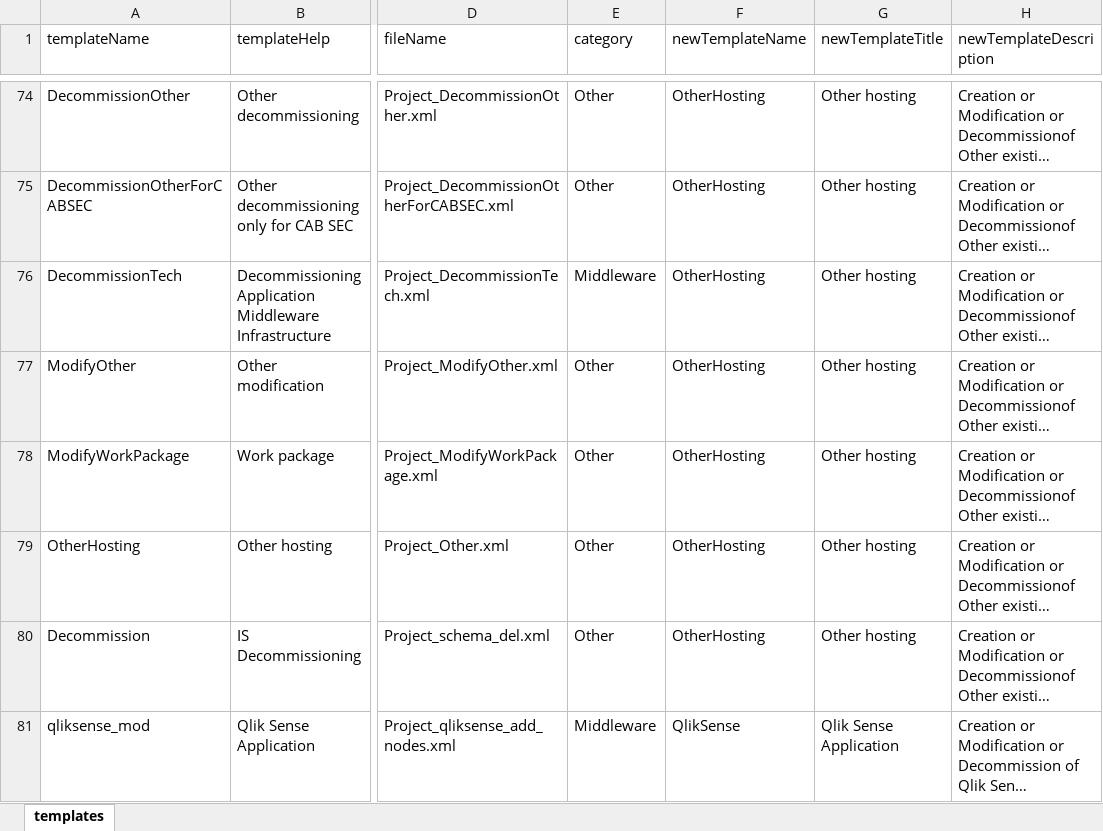
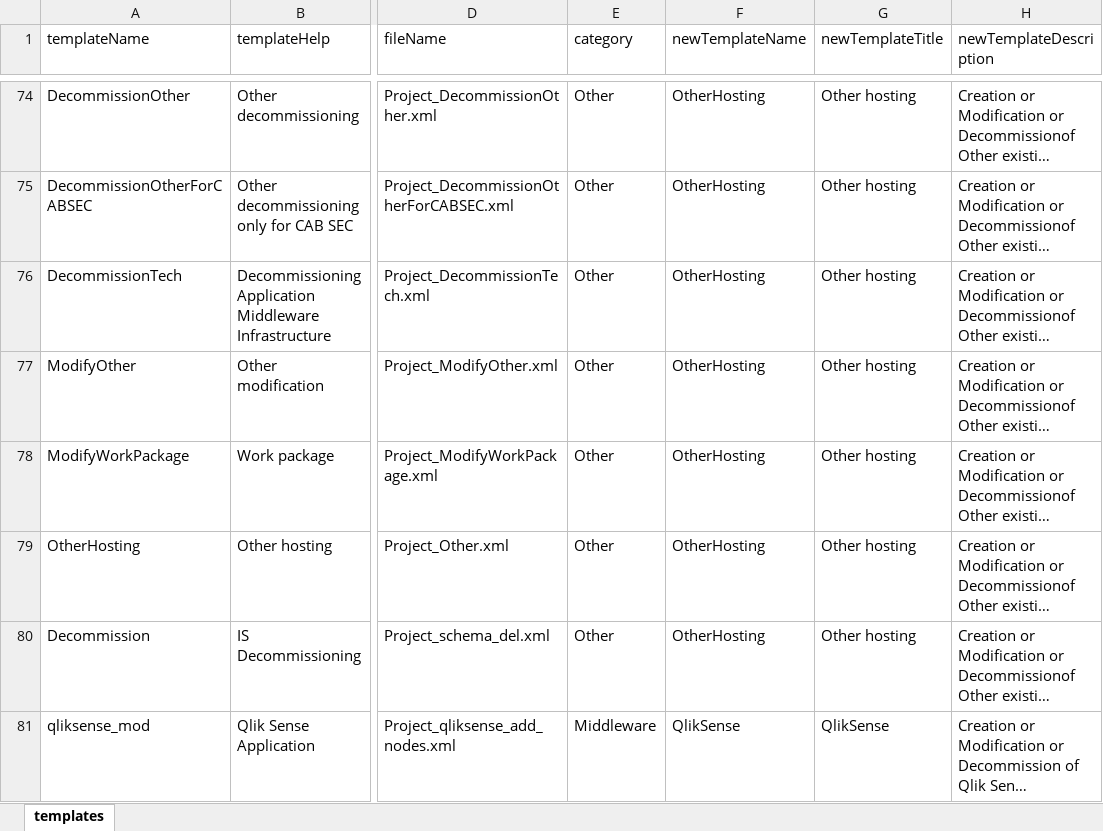
Before and after one commit to Skyt0a/owfmig, an Excel workbook: templates.xlsx, sheet templates, drawn as a sheet; only a part is shown, gaps mark what is left out; long unchanged cells end in …; values as stored, in another font and other column widths than the file's, no borders; table styles not drawn; the diff covers the shown part only; the diff names each change by its address in the sheet, - before the commit and + after, or states it on an @@ line.

```diff
--- a/templates.xlsx (sheet templates)
+++ b/templates.xlsx (sheet templates)
-E76 (category): Middleware
+E76 (category): Other
-G81 (newTemplateTitle): Qlik Sense Application
+G81 (newTemplateTitle): QlikSense
```
Also changed, not shown: 50 edited cells elsewhere in this sheet, forms.xlsx, projects.xlsx, 4 other files.
